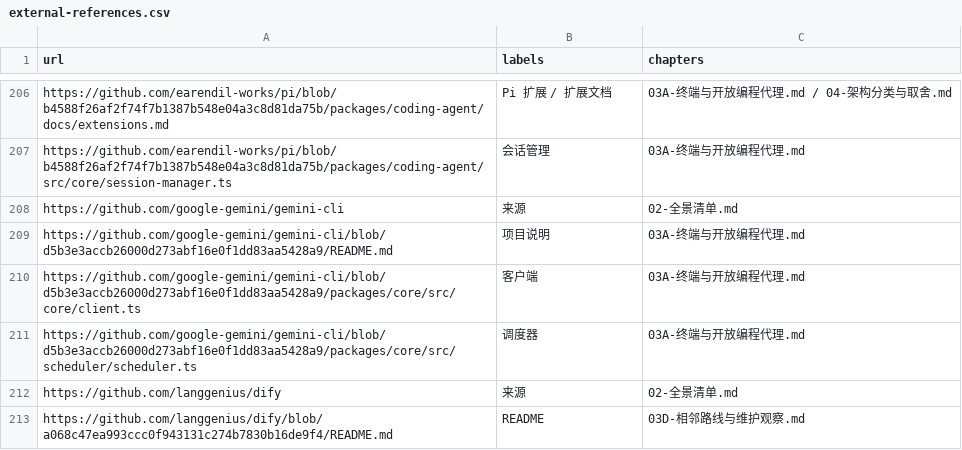
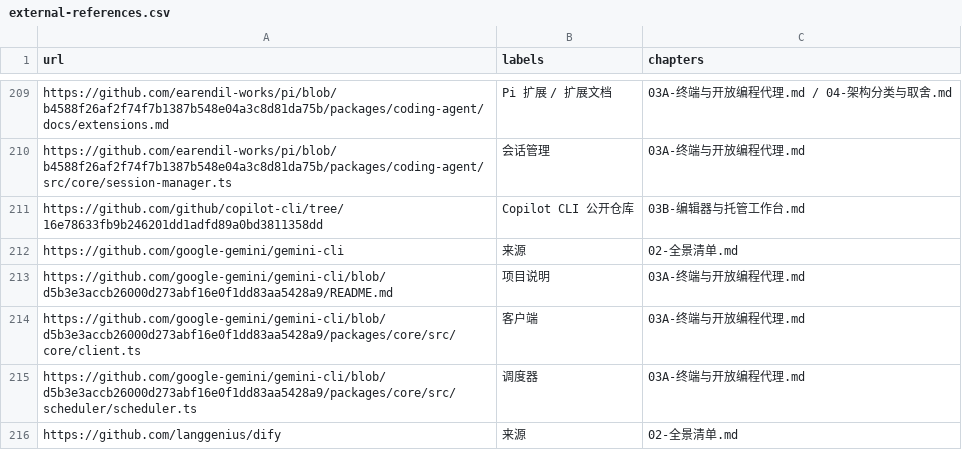
Before and after one commit to ProgrammerAsahi/ai-harness-comparison, a CSV file: research/external-references.csv, drawn as a sheet; only a part is shown, gaps mark what is left out; the shorter side is filled out with more unchanged rows; the diff covers the shown part only.

```diff
--- a/research/external-references.csv
+++ b/research/external-references.csv
@@ -207,2 +210,3 @@ https://github.com/earendil-works/pi/blob/b4588f26af2f74f7b1387b548e04a3c8d81da7
 https://github.com/earendil-works/pi/blob/b4588f26af2f74f7b1387b548e04a3c8d81da75b/packages/coding-agent/src/core/session-manager.ts,会话管理,03A-终端与开放编程代理.md
+https://github.com/github/copilot-cli/tree/16e78633fb9b246201dd1adfd89a0bd3811358dd,Copilot CLI 公开仓库,03B-编辑器与托管工作台.md
 https://github.com/google-gemini/gemini-cli,来源,02-全景清单.md
```
Also changed, not shown: 16 added rows and 1 edited cell elsewhere in this file, 30 other files.
